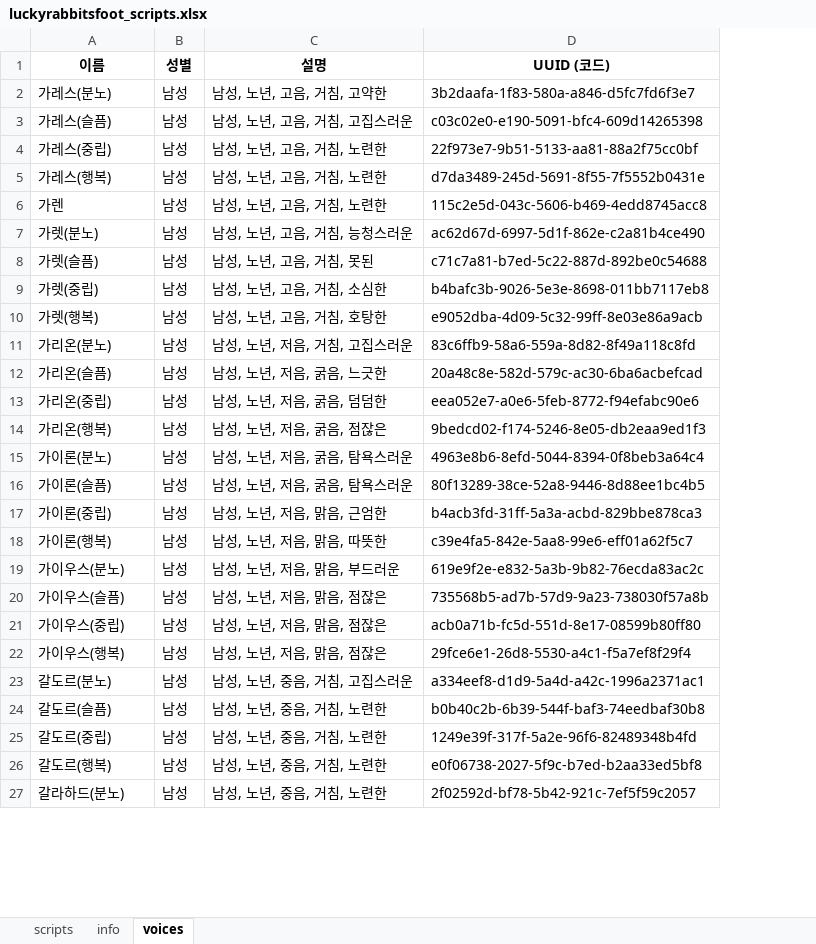
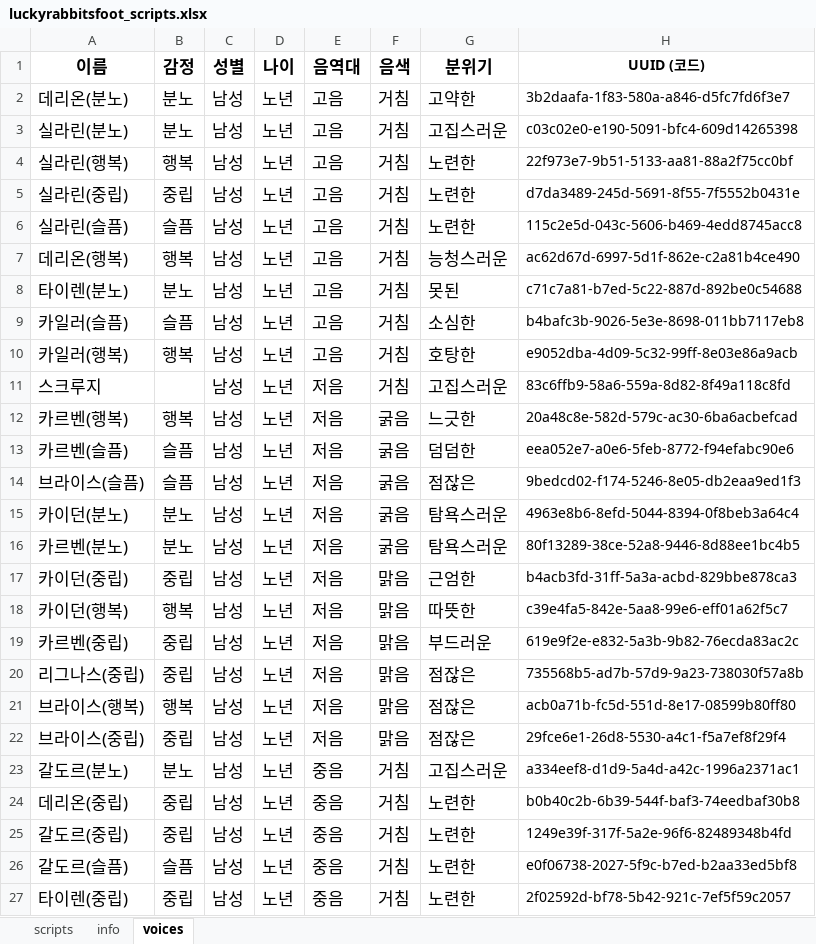
Before and after one commit to Lucky-Rabbit-s-Foot/Last-Requiem-Varco-Voice, an Excel workbook: luckyrabbitsfoot_scripts.xlsx, sheet voices, drawn as a sheet; only a part is shown; values as stored, in another font and other column widths than the file's, no borders; removed rows and columns are numbered as before the commit, all else as after; the diff covers the shown part only; the diff names each change by its address in the sheet, - before the commit and + after, or states it on an @@ line.

```diff
--- a/luckyrabbitsfoot_scripts.xlsx (sheet voices)
+++ b/luckyrabbitsfoot_scripts.xlsx (sheet voices)
+column B (감정), rows 2-27: 분노 | 분노 | 행복 | 중립 | 슬픔 | 행복 | 분노 | 슬픔 | 행복 |  | 행복 | 슬픔 | 슬픔 | 분노 | 분노 | 중립 | 행복 | 중립 | 중립 | 행복 | 중립 | 분노 | 중립 | 중립 | 슬픔 | 중립
-column C (설명), rows 2-27: 남성, 노년, 고음, 거침, 고약한 | 남성, 노년, 고음, 거침, 고집스러운 | 남성, 노년, 고음, 거침, 노련한 | 남성, 노년, 고음, 거침, 노련한 | 남성, 노년, 고음, 거침, 노련한 | 남성, 노년, 고음, 거침, 능청스러운 | 남성, 노년, 고음, 거침, 못된 | 남성, 노년, 고음, 거침, 소심한 | 남성, 노년, 고음, 거침, 호탕한 | 남성, 노년, 저음, 거침, 고집스러운 | 남성, 노년, 저음, 굵음, 느긋한 | 남성, 노년, 저음, 굵음, 덤덤한 | 남성, 노년, 저음, 굵음, 점잖은 | 남성, 노년, 저음, 굵음, 탐욕스러운 | 남성, 노년, 저음, 굵음, 탐욕스러운 | 남성, 노년, 저음, 맑음, 근엄한 | 남성, 노년, 저음, 맑음, 따뜻한 | 남성, 노년, 저음, 맑음, 부드러운 | 남성, 노년, 저음, 맑음, 점잖은 | 남성, 노년, 저음, 맑음, 점잖은 | 남성, 노년, 저음, 맑음, 점잖은 | 남성, 노년, 중음, 거침, 고집스러운 | 남성, 노년, 중음, 거침, 노련한 | 남성, 노년, 중음, 거침, 노련한 | 남성, 노년, 중음, 거침, 노련한 | 남성, 노년, 중음, 거침, 노련한
+column D (나이), rows 2-27: all 노년
+column E (음역대), rows 2-27: 고음 | 고음 | 고음 | 고음 | 고음 | 고음 | 고음 | 고음 | 고음 | 저음 | 저음 | 저음 | 저음 | 저음 | 저음 | 저음 | 저음 | 저음 | 저음 | 저음 | 저음 | 중음 | 중음 | 중음 | 중음 | 중음
+column F (음색), rows 2-27: 거침 | 거침 | 거침 | 거침 | 거침 | 거침 | 거침 | 거침 | 거침 | 거침 | 굵음 | 굵음 | 굵음 | 굵음 | 굵음 | 맑음 | 맑음 | 맑음 | 맑음 | 맑음 | 맑음 | 거침 | 거침 | 거침 | 거침 | 거침
+column G (분위기), rows 2-27: 고약한 | 고집스러운 | 노련한 | 노련한 | 노련한 | 능청스러운 | 못된 | 소심한 | 호탕한 | 고집스러운 | 느긋한 | 덤덤한 | 점잖은 | 탐욕스러운 | 탐욕스러운 | 근엄한 | 따뜻한 | 부드러운 | 점잖은 | 점잖은 | 점잖은 | 고집스러운 | 노련한 | 노련한 | 노련한 | 노련한
@@ A1:A27 text size: larger @@
@@ C1:C27 text size: larger @@
-A2 (이름): 가레스(분노)
+A2 (이름): 데리온(분노)
-A3 (이름): 가레스(슬픔)
+A3 (이름): 실라린(분노)
-A4 (이름): 가레스(중립)
+A4 (이름): 실라린(행복)
-A5 (이름): 가레스(행복)
+A5 (이름): 실라린(중립)
-A6 (이름): 가렌
+A6 (이름): 실라린(슬픔)
-A7 (이름): 가렛(분노)
+A7 (이름): 데리온(행복)
-A8 (이름): 가렛(슬픔)
+A8 (이름): 타이렌(분노)
-A9 (이름): 가렛(중립)
+A9 (이름): 카일러(슬픔)
-A10 (이름): 가렛(행복)
+A10 (이름): 카일러(행복)
-A11 (이름): 가리온(분노)
+A11 (이름): 스크루지
-A12 (이름): 가리온(슬픔)
+A12 (이름): 카르벤(행복)
-A13 (이름): 가리온(중립)
+A13 (이름): 카르벤(슬픔)
-A14 (이름): 가리온(행복)
+A14 (이름): 브라이스(슬픔)
-A15 (이름): 가이론(분노)
+A15 (이름): 카이던(분노)
-A16 (이름): 가이론(슬픔)
+A16 (이름): 카르벤(분노)
-A17 (이름): 가이론(중립)
+A17 (이름): 카이던(중립)
-A18 (이름): 가이론(행복)
+A18 (이름): 카이던(행복)
-A19 (이름): 가이우스(분노)
+A19 (이름): 카르벤(중립)
-A20 (이름): 가이우스(슬픔)
+A20 (이름): 리그나스(중립)
-A21 (이름): 가이우스(중립)
+A21 (이름): 브라이스(행복)
-A22 (이름): 가이우스(행복)
+A22 (이름): 브라이스(중립)
-A24 (이름): 갈도르(슬픔)
+A24 (이름): 데리온(중립)
-A26 (이름): 갈도르(행복)
+A26 (이름): 갈도르(슬픔)
-A27 (이름): 갈라하드(분노)
+A27 (이름): 타이렌(중립)
```
Also changed, not shown: 1266 edited cells and cell formats elsewhere in this sheet, varco_voices_list.xlsx, 7 other files.
